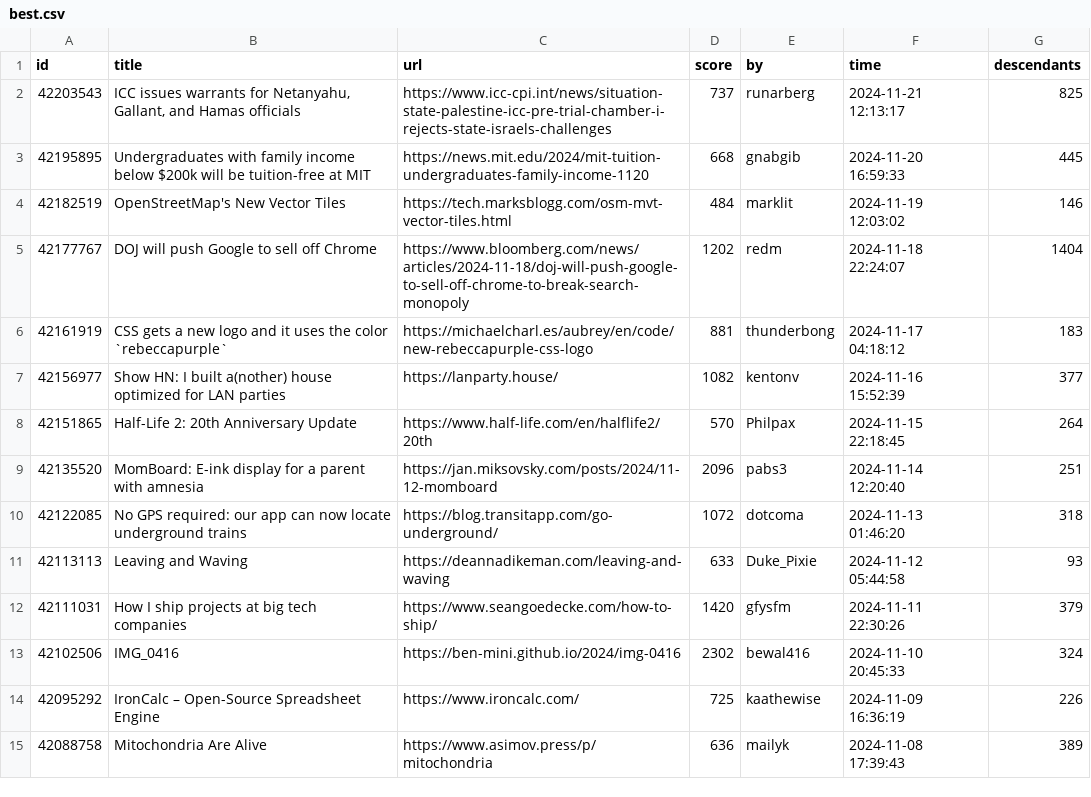
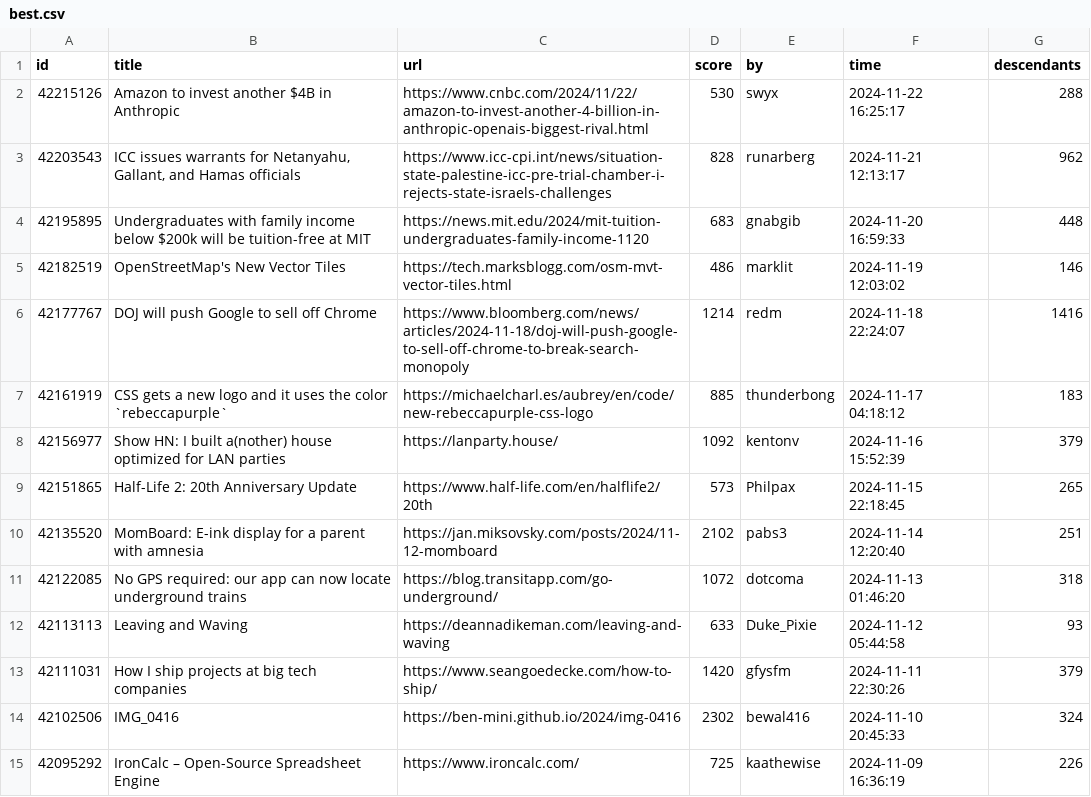
Before and after one commit to boda-sh/hacker-news-headlines, a CSV file: data/best.csv, drawn as a sheet; only a part is shown; the shorter side is filled out with more unchanged rows.

```diff
--- a/data/best.csv
+++ b/data/best.csv
@@ -1,10 +1,11 @@
 id,title,url,score,by,time,descendants
-42203543,"ICC issues warrants for Netanyahu, Gallant, and Hamas officials",https://www.icc-cpi.int/news/situation-state-palestine-icc-pre-trial-chamber-i-rejects-state-israels-challenges,737,runarberg,2024-11-21 12:13:17,825
-42195895,Undergraduates with family income below $200k will be tuition-free at MIT,https://news.mit.edu/2024/mit-tuition-undergraduates-family-income-1120,668,gnabgib,2024-11-20 16:59:33,445
-42182519,OpenStreetMap's New Vector Tiles,https://tech.marksblogg.com/osm-mvt-vector-tiles.html,484,marklit,2024-11-19 12:03:02,146
-42177767,DOJ will push Google to sell off Chrome,https://www.bloomberg.com/news/articles/2024-11-18/doj-will-push-google-to-sell-off-chrome-to-break-search-monopoly,1202,redm,2024-11-18 22:24:07,1404
-42161919,CSS gets a new logo and it uses the color `rebeccapurple`,https://michaelcharl.es/aubrey/en/code/new-rebeccapurple-css-logo,881,thunderbong,2024-11-17 04:18:12,183
-42156977,Show HN: I built a(nother) house optimized for LAN parties,https://lanparty.house/,1082,kentonv,2024-11-16 15:52:39,377
-42151865,Half-Life 2: 20th Anniversary Update,https://www.half-life.com/en/halflife2/20th,570,Philpax,2024-11-15 22:18:45,264
-42135520,MomBoard: E-ink display for a parent with amnesia,https://jan.miksovsky.com/posts/2024/11-12-momboard,2096,pabs3,2024-11-14 12:20:40,251
+42215126,Amazon to invest another $4B in Anthropic,https://www.cnbc.com/2024/11/22/amazon-to-invest-another-4-billion-in-anthropic-openais-biggest-rival.html,530,swyx,2024-11-22 16:25:17,288
+42203543,"ICC issues warrants for Netanyahu, Gallant, and Hamas officials",https://www.icc-cpi.int/news/situation-state-palestine-icc-pre-trial-chamber-i-rejects-state-israels-challenges,828,runarberg,2024-11-21 12:13:17,962
+42195895,Undergraduates with family income below $200k will be tuition-free at MIT,https://news.mit.edu/2024/mit-tuition-undergraduates-family-income-1120,683,gnabgib,2024-11-20 16:59:33,448
+42182519,OpenStreetMap's New Vector Tiles,https://tech.marksblogg.com/osm-mvt-vector-tiles.html,486,marklit,2024-11-19 12:03:02,146
+42177767,DOJ will push Google to sell off Chrome,https://www.bloomberg.com/news/articles/2024-11-18/doj-will-push-google-to-sell-off-chrome-to-break-search-monopoly,1214,redm,2024-11-18 22:24:07,1416
+42161919,CSS gets a new logo and it uses the color `rebeccapurple`,https://michaelcharl.es/aubrey/en/code/new-rebeccapurple-css-logo,885,thunderbong,2024-11-17 04:18:12,183
+42156977,Show HN: I built a(nother) house optimized for LAN parties,https://lanparty.house/,1092,kentonv,2024-11-16 15:52:39,379
+42151865,Half-Life 2: 20th Anniversary Update,https://www.half-life.com/en/halflife2/20th,573,Philpax,2024-11-15 22:18:45,265
+42135520,MomBoard: E-ink display for a parent with amnesia,https://jan.miksovsky.com/posts/2024/11-12-momboard,2102,pabs3,2024-11-14 12:20:40,251
 42122085,No GPS required: our app can now locate underground trains,https://blog.transitapp.com/go-underground/,1072,dotcoma,2024-11-13 01:46:20,318
```
Also changed, not shown: 2 other files.
